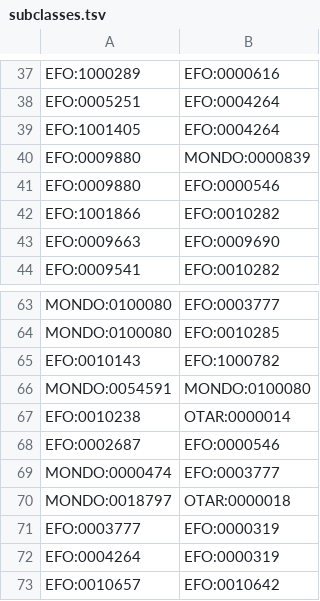
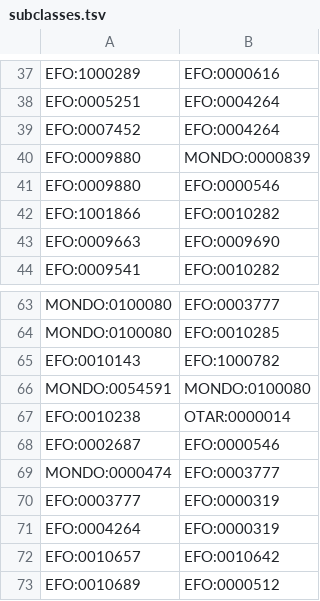
Before and after one commit to EBISPOT/otar_profiler, a TSV file: templates/subclasses.tsv, drawn as a sheet; only a part is shown, gaps mark what is left out; the shorter side is filled out with more unchanged rows.

Commit message:
Updated subclasses.tsv

```diff
--- a/templates/subclasses.tsv
+++ b/templates/subclasses.tsv
@@ -38,3 +38,3 @@ EFO:1000289	EFO:0000616
 EFO:0005251	EFO:0004264
-EFO:1001405	EFO:0004264
+EFO:0007452	EFO:0004264
 EFO:0009880	MONDO:0000839
@@ -69,3 +69,2 @@ EFO:0002687	EFO:0000546
 MONDO:0000474	EFO:0003777
-MONDO:0018797	OTAR:0000018
 EFO:0003777	EFO:0000319
```
